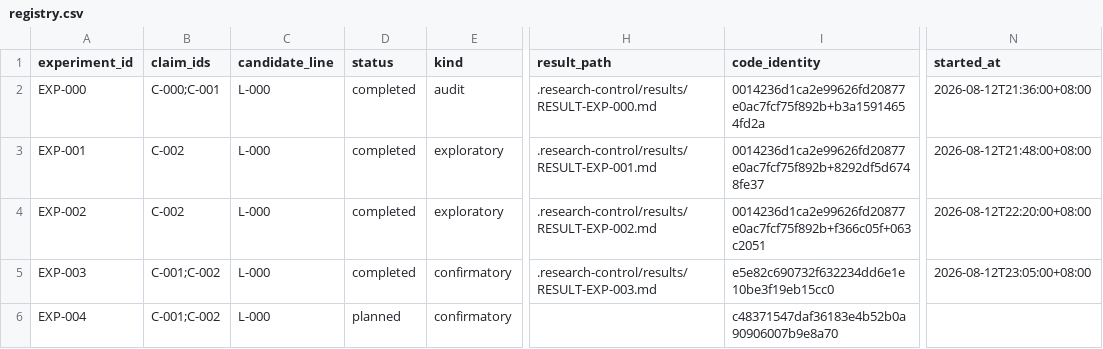
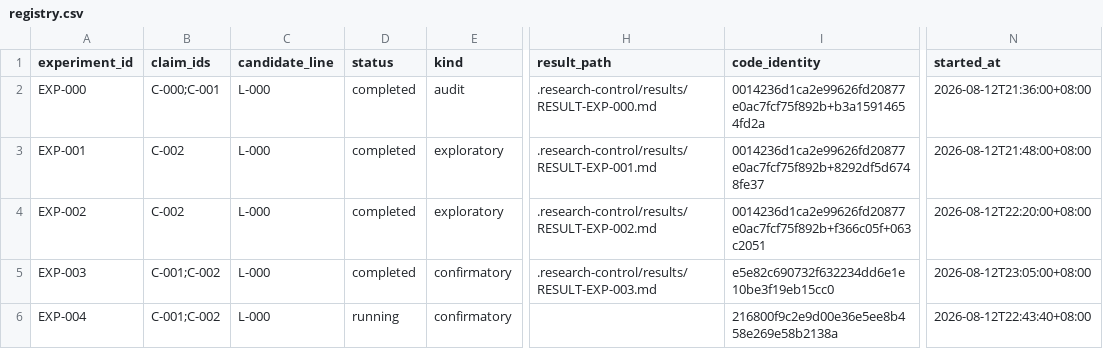
Before and after one commit to chaochao825/symbolic_logic, a CSV file: arc_functional_transition_solver/.research-control/experiments/registry.csv, drawn as a sheet; only a part is shown, gaps mark what is left out; the diff names each change by its address in the sheet, - before the commit and + after, or states it on an @@ line.

```diff
--- a/arc_functional_transition_solver/.research-control/experiments/registry.csv
+++ b/arc_functional_transition_solver/.research-control/experiments/registry.csv
-D6 (status): planned
+D6 (status): running
-I6 (code_identity): c48371547daf36183e4b52b0a90906007b9e8a70
+I6 (code_identity): 216800f9c2e9d00e36e5ee8b458e269e58b2138a
-N6 (started_at): (empty)
+N6 (started_at): 2026-08-12T22:43:40+08:00
```
Also changed, not shown: 22 other files.
